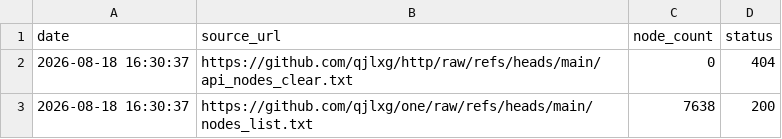
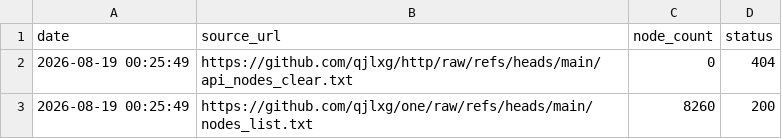
Before and after one commit to qjlxg/one, a CSV file: source_stats.csv, drawn as a sheet.

```diff
--- a/source_stats.csv
+++ b/source_stats.csv
@@ -1,3 +1,3 @@
 date,source_url,node_count,status
-2026-08-18 16:30:37,https://github.com/qjlxg/http/raw/refs/heads/main/api_nodes_clear.txt,0,404
-2026-08-18 16:30:37,https://github.com/qjlxg/one/raw/refs/heads/main/nodes_list.txt,7638,200
+2026-08-19 00:25:49,https://github.com/qjlxg/http/raw/refs/heads/main/api_nodes_clear.txt,0,404
+2026-08-19 00:25:49,https://github.com/qjlxg/one/raw/refs/heads/main/nodes_list.txt,8260,200
```
Also changed, not shown: 1 other file.
